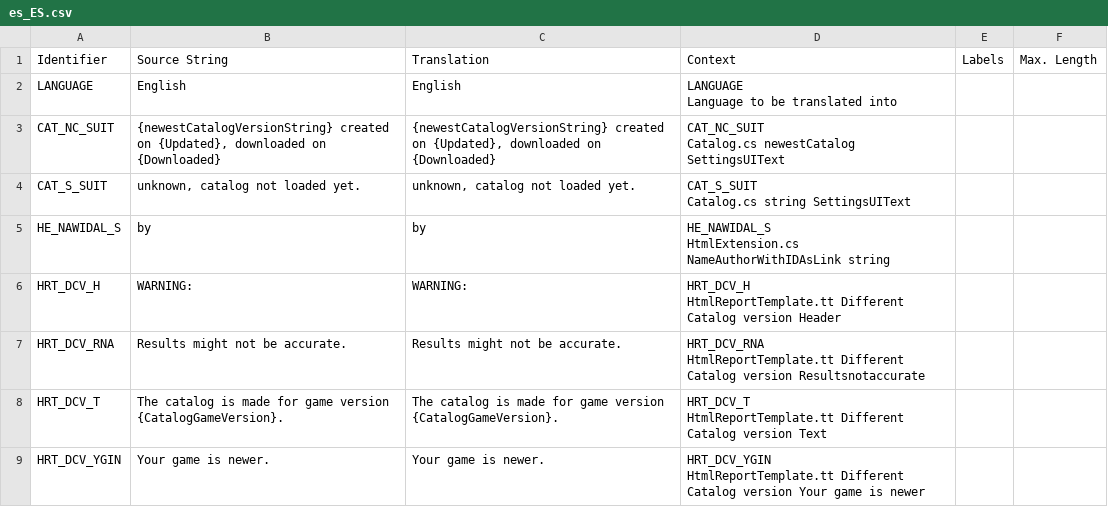
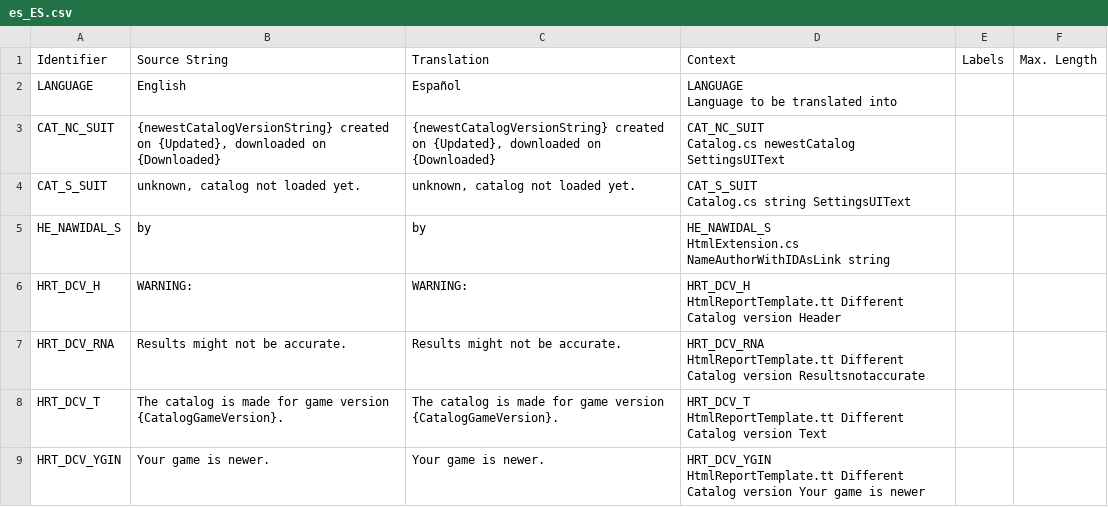
Before and after one commit to chameleon-tbn/CompatibilityReport, a CSV file: i18n/es_ES.csv, drawn as a sheet; only a part is shown.

```diff
--- a/i18n/es_ES.csv
+++ b/i18n/es_ES.csv
@@ -1,4 +1,4 @@
 Identifier,"Source String",Translation,Context,Labels,"Max. Length"
-LANGUAGE,English,English,"LANGUAGE
-Language to be translated into",,
+LANGUAGE,English,Español,"LANGUAGE
+Language to be translated into",,
 CAT_NC_SUIT,"{newestCatalogVersionString} created on {Updated}, downloaded on {Downloaded}","{newestCatalogVersionString} created on {Updated}, downloaded on {Downloaded}","CAT_NC_SUIT
```
Also changed, not shown: i18n/de_DE.csv.
